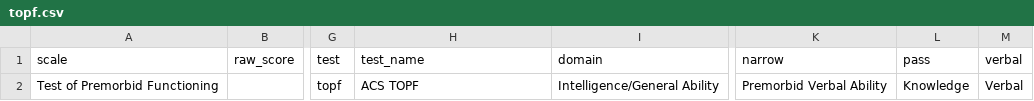
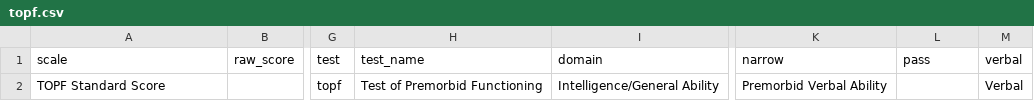
Before and after one commit to brainworkup/bwu, a CSV file: inst/rmarkdown/templates/npsych_report/skeleton/csv/topf.csv, drawn as a sheet; only a part is shown, gaps mark what is left out; the diff names each change by its address in the sheet, - before the commit and + after, or states it on an @@ line.

```diff
--- a/inst/rmarkdown/templates/npsych_report/skeleton/csv/topf.csv
+++ b/inst/rmarkdown/templates/npsych_report/skeleton/csv/topf.csv
-A2 (scale): Test of Premorbid Functioning
+A2 (scale): TOPF Standard Score
-H2 (test_name): ACS TOPF
+H2 (test_name): Test of Premorbid Functioning
-L2 (pass): Knowledge
+L2 (pass): (empty)
```
Also changed, not shown: 8 other files.
